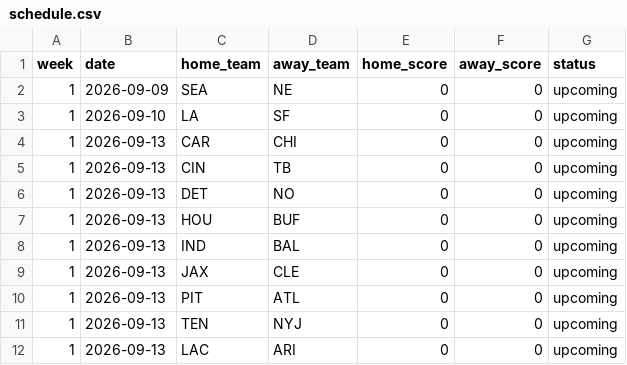
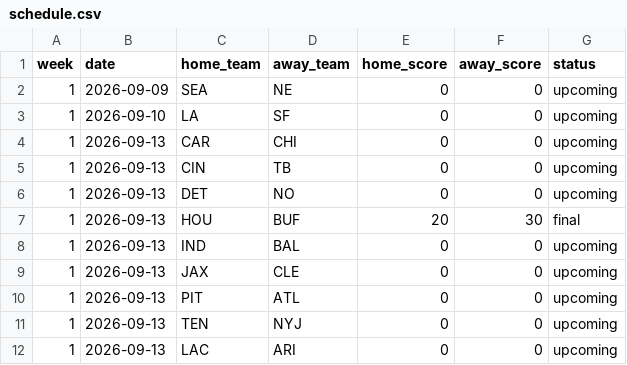
Before and after one commit to mvermeulen/nfl3, a CSV file: data/schedule.csv, drawn as a sheet; only a part is shown.

```diff
--- a/data/schedule.csv
+++ b/data/schedule.csv
@@ -6,3 +6,3 @@ week,date,home_team,away_team,home_score,away_score,status
 1,2026-09-13,DET,NO,0,0,upcoming
-1,2026-09-13,HOU,BUF,0,0,upcoming
+1,2026-09-13,HOU,BUF,20,30,final
 1,2026-09-13,IND,BAL,0,0,upcoming
```
Also changed, not shown: 4 other files.
